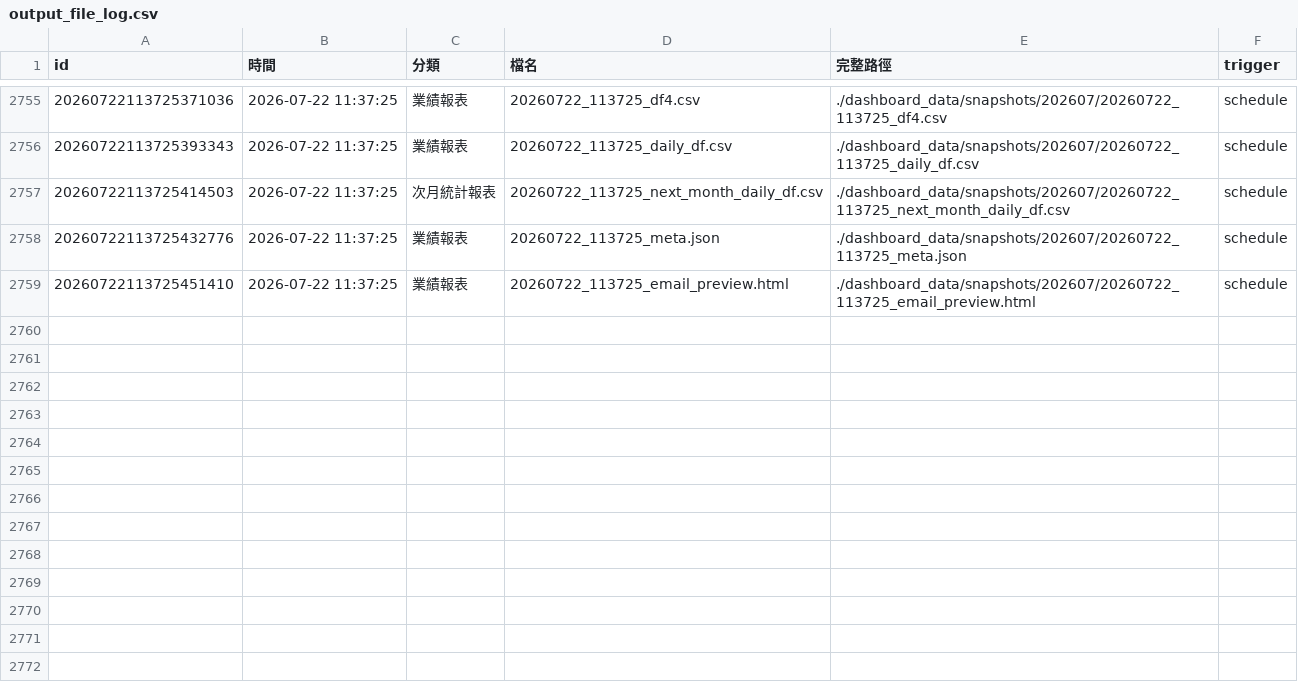
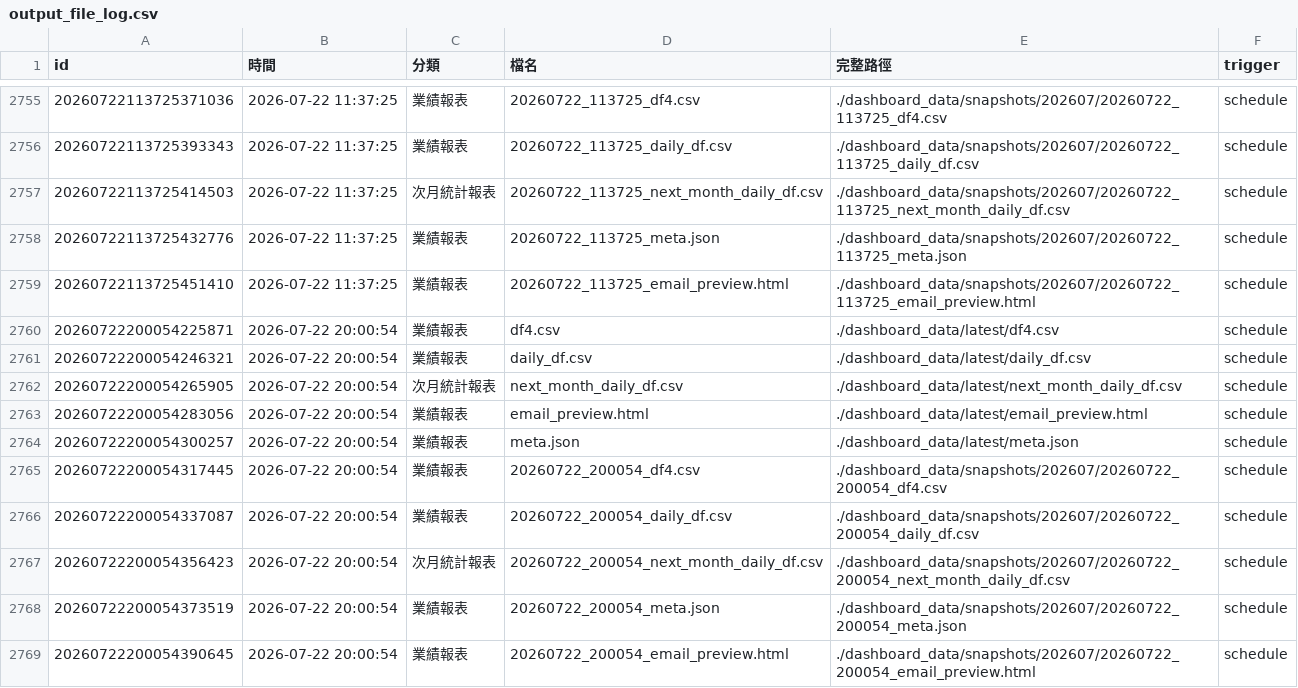
Before and after one commit to jenny-lemon/OP-system, a CSV file: dashboard_data/output_file_log.csv, drawn as a sheet; only a part is shown, gaps mark what is left out.

```diff
--- a/dashboard_data/output_file_log.csv
+++ b/dashboard_data/output_file_log.csv
@@ -2759 +2759,11 @@
 20260722113725451410,2026-07-22 11:37:25,業績報表,20260722_113725_email_preview.html,./dashboard_data/snapshots/202607/20260722_113725_email_preview.html,schedule
+20260722200054225871,2026-07-22 20:00:54,業績報表,df4.csv,./dashboard_data/latest/df4.csv,schedule
+20260722200054246321,2026-07-22 20:00:54,業績報表,daily_df.csv,./dashboard_data/latest/daily_df.csv,schedule
+20260722200054265905,2026-07-22 20:00:54,次月統計報表,next_month_daily_df.csv,./dashboard_data/latest/next_month_daily_df.csv,schedule
+20260722200054283056,2026-07-22 20:00:54,業績報表,email_preview.html,./dashboard_data/latest/email_preview.html,schedule
+20260722200054300257,2026-07-22 20:00:54,業績報表,meta.json,./dashboard_data/latest/meta.json,schedule
+20260722200054317445,2026-07-22 20:00:54,業績報表,20260722_200054_df4.csv,./dashboard_data/snapshots/202607/20260722_200054_df4.csv,schedule
+20260722200054337087,2026-07-22 20:00:54,業績報表,20260722_200054_daily_df.csv,./dashboard_data/snapshots/202607/20260722_200054_daily_df.csv,schedule
+20260722200054356423,2026-07-22 20:00:54,次月統計報表,20260722_200054_next_month_daily_df.csv,./dashboard_data/snapshots/202607/20260722_200054_next_month_daily_df.csv,schedule
+20260722200054373519,2026-07-22 20:00:54,業績報表,20260722_200054_meta.json,./dashboard_data/snapshots/202607/20260722_200054_meta.json,schedule
+20260722200054390645,2026-07-22 20:00:54,業績報表,20260722_200054_email_preview.html,./dashboard_data/snapshots/202607/20260722_200054_email_preview.html,schedule
```
Also changed, not shown: 5 other files.
